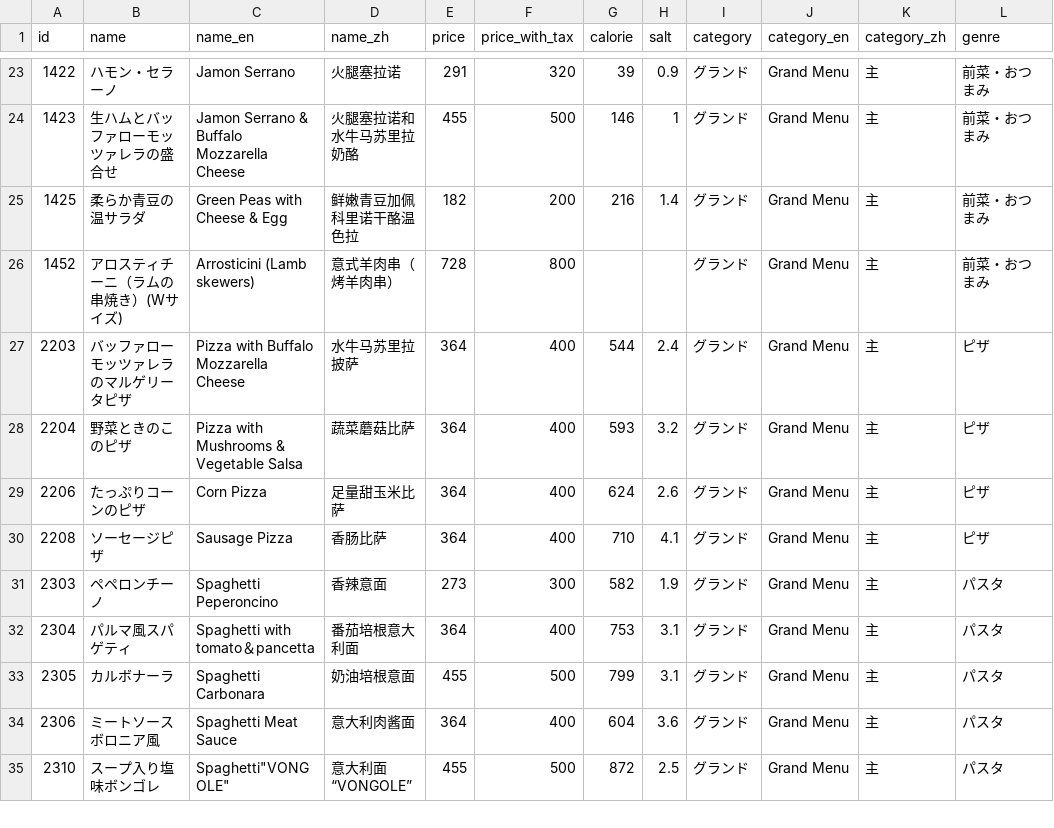
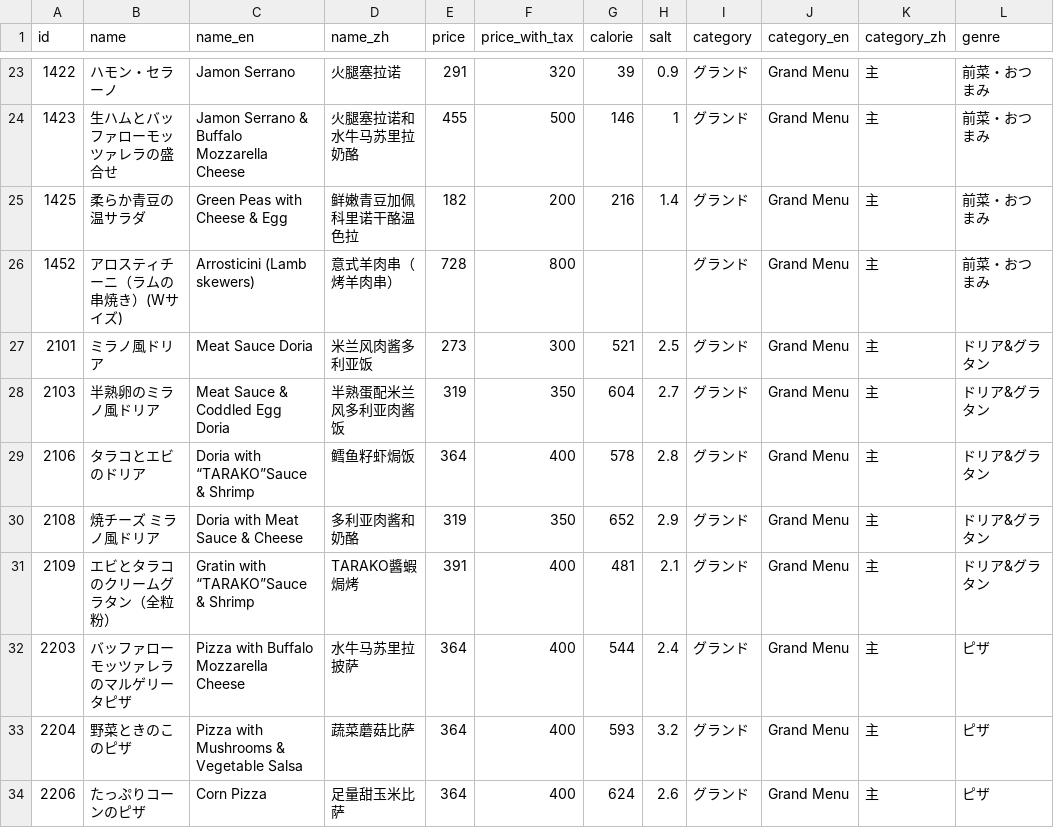
Before and after one commit to ryohidaka/saizeriya-menus, a CSV file: saizeriya.csv, drawn as a sheet; only a part is shown, gaps mark what is left out; the shorter side is filled out with more unchanged rows.

```diff
--- a/saizeriya.csv
+++ b/saizeriya.csv
@@ -26,2 +26,7 @@ id,name,name_en,name_zh,price,price_with_tax,calorie,salt,category,category_en,c
 1452,アロスティチーニ（ラムの串焼き）(Wサイズ),Arrosticini (Lamb skewers),意式羊肉串（烤羊肉串）,728,800,,,グランド,Grand Menu,主,前菜・おつまみ
+2101,ミラノ風ドリア,Meat Sauce Doria,米兰风肉酱多利亚饭,273,300,521,2.5,グランド,Grand Menu,主,ドリア&グラタン
+2103,半熟卵のミラノ風ドリア,Meat Sauce & Coddled Egg Doria,半熟蛋配米兰风多利亚肉酱饭,319,350,604,2.7,グランド,Grand Menu,主,ドリア&グラタン
+2106,タラコとエビのドリア,Doria with “TARAKO”Sauce & Shrimp,鳕鱼籽虾焗饭,364,400,578,2.8,グランド,Grand Menu,主,ドリア&グラタン
+2108,焼チーズ ミラノ風ドリア,Doria with Meat Sauce & Cheese,多利亚肉酱和奶酪,319,350,652,2.9,グランド,Grand Menu,主,ドリア&グラタン
+2109,エビとタラコのクリームグラタン（全粒粉）,Gratin with “TARAKO”Sauce & Shrimp,TARAKO醬蝦焗烤,391,400,481,2.1,グランド,Grand Menu,主,ドリア&グラタン
 2203,バッファローモッツァレラのマルゲリータピザ,Pizza with  Buffalo Mozzarella Cheese,水牛马苏里拉披萨,364,400,544,2.4,グランド,Grand Menu,主,ピザ
```
Also changed, not shown: 2 other files.
